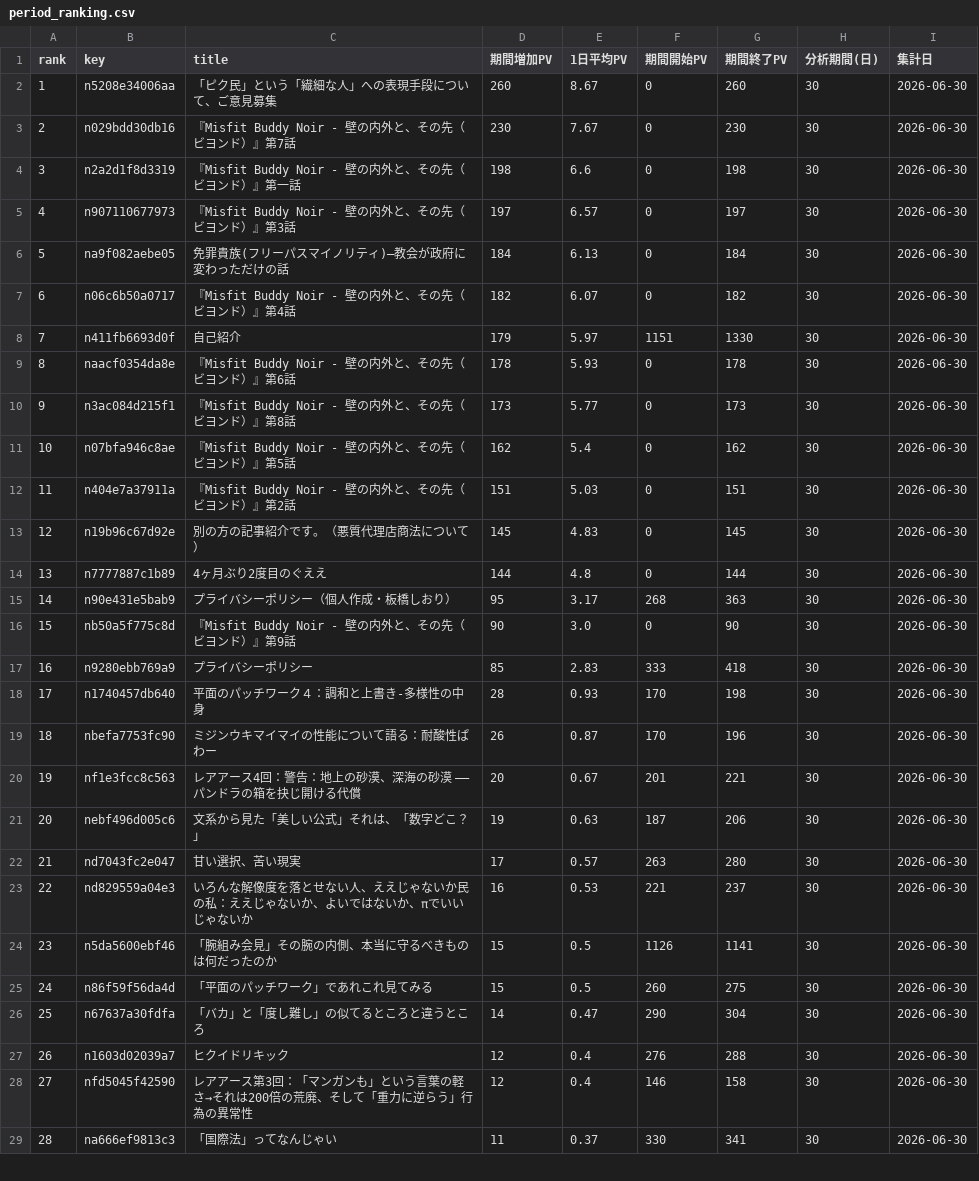
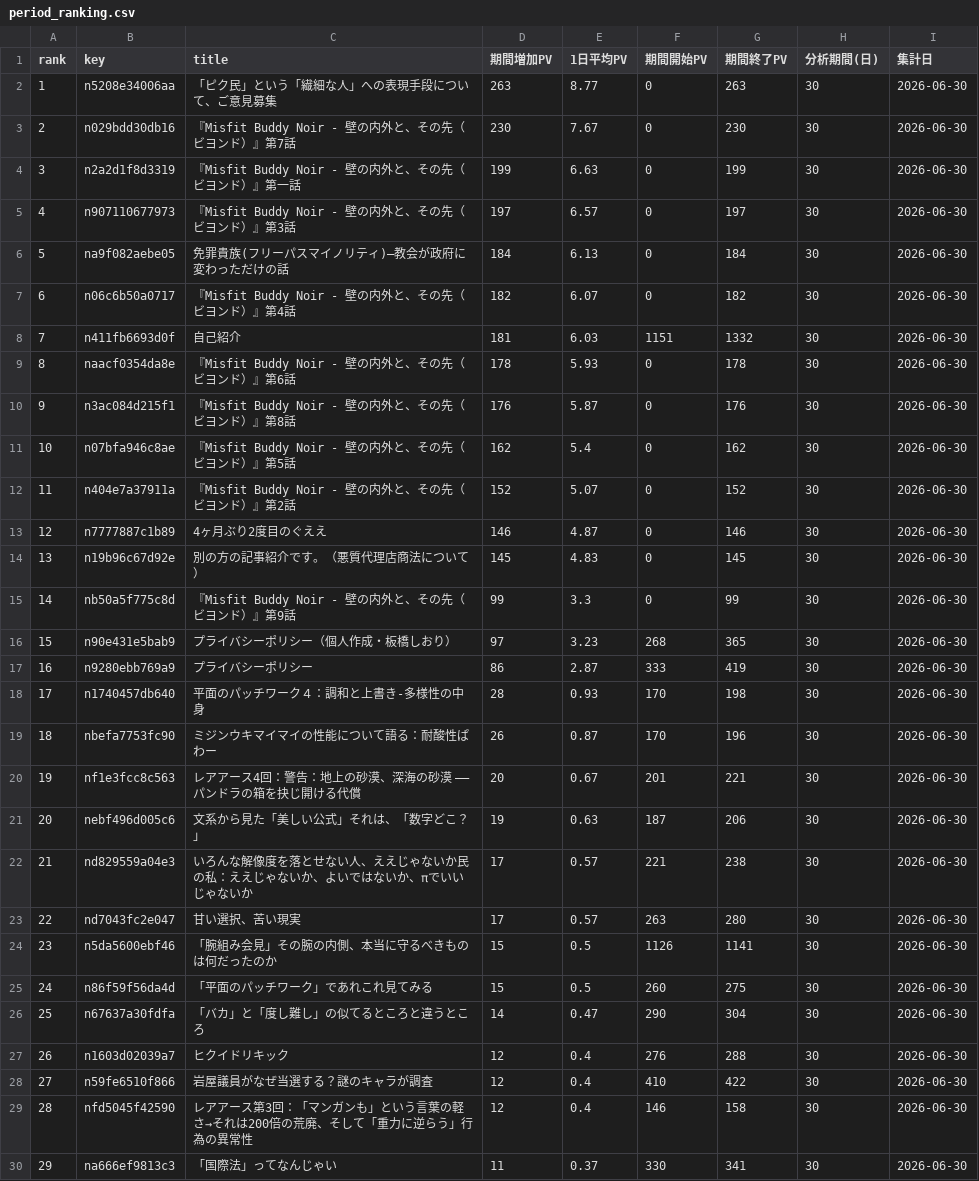
Before and after one commit to ganden0807-collab/note-stats-tracker, a CSV file: data/period_ranking.csv, drawn as a sheet; only a part is shown; removed rows and columns are numbered as before the commit, all else as after; the diff covers the shown part only; the diff names each change by its address in the sheet, - before the commit and + after, or states it on an @@ line.

```diff
--- a/data/period_ranking.csv
+++ b/data/period_ranking.csv
-D2 (期間増加PV): 260
+D2 (期間増加PV): 263
-E2 (1日平均PV): 8.67
+E2 (1日平均PV): 8.77
-G2 (期間終了PV): 260
+G2 (期間終了PV): 263
-D4 (期間増加PV): 198
+D4 (期間増加PV): 199
-E4 (1日平均PV): 6.6
+E4 (1日平均PV): 6.63
-G4 (期間終了PV): 198
+G4 (期間終了PV): 199
-D8 (期間増加PV): 179
+D8 (期間増加PV): 181
-E8 (1日平均PV): 5.97
+E8 (1日平均PV): 6.03
-G8 (期間終了PV): 1330
+G8 (期間終了PV): 1332
-D10 (期間増加PV): 173
+D10 (期間増加PV): 176
-E10 (1日平均PV): 5.77
+E10 (1日平均PV): 5.87
-G10 (期間終了PV): 173
+G10 (期間終了PV): 176
-D12 (期間増加PV): 151
+D12 (期間増加PV): 152
-E12 (1日平均PV): 5.03
+E12 (1日平均PV): 5.07
-G12 (期間終了PV): 151
+G12 (期間終了PV): 152
+row 13: 12 | n7777887c1b89 | 4ヶ月ぶり2度目のぐええ | 146 | 4.87 | 0 | 146 | 30 | 2026-06-30
@@ column A (rank) renumbered from row 14 down @@
-row 14: 13 | n7777887c1b89 | 4ヶ月ぶり2度目のぐええ | 144 | 4.8 | 0 | 144 | 30 | 2026-06-30
-row 15: 14 | n90e431e5bab9 | プライバシーポリシー（個人作成・板橋しおり） | 95 | 3.17 | 268 | 363 | 30 | 2026-06-30
-D15 (期間増加PV): 90
+D15 (期間増加PV): 99
-E15 (1日平均PV): 3.0
+E15 (1日平均PV): 3.3
-G15 (期間終了PV): 90
+G15 (期間終了PV): 99
+row 16: 15 | n90e431e5bab9 | プライバシーポリシー（個人作成・板橋しおり） | 97 | 3.23 | 268 | 365 | 30 | 2026-06-30
-D17 (期間増加PV): 85
+D17 (期間増加PV): 86
-E17 (1日平均PV): 2.83
+E17 (1日平均PV): 2.87
-G17 (期間終了PV): 418
+G17 (期間終了PV): 419
+row 22: 21 | nd829559a04e3 | いろんな解像度を落とせない人、ええじゃないか民の私：ええじゃないか、よいではないか、πでいいじゃないか | 17 | 0.57 | 221 | 238 | 30 | 2026-06-30
-row 23: 22 | nd829559a04e3 | いろんな解像度を落とせない人、ええじゃないか民の私：ええじゃないか、よいではないか、πでいいじゃないか | 16 | 0.53 | 221 | 237 | 30 | 2026-06-30
+row 28: 27 | n59fe6510f866 | 岩屋議員がなぜ当選する？謎のキャラが調査 | 12 | 0.4 | 410 | 422 | 30 | 2026-06-30
```
Also changed, not shown: 2 added rows, 2 removed rows, 6 moved rows and 4 edited cells elsewhere in this file, data/asset_articles.csv, data/daily_summary.csv, 3 other files.
